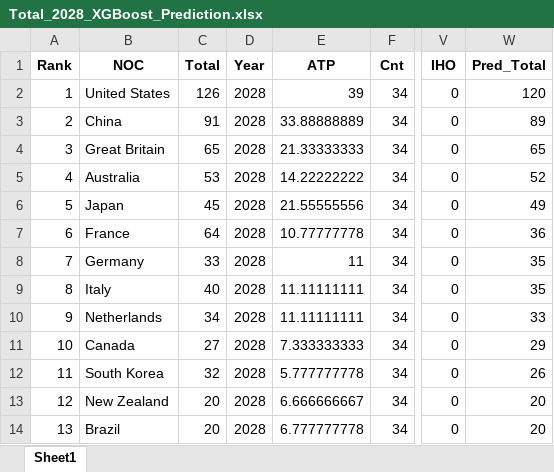
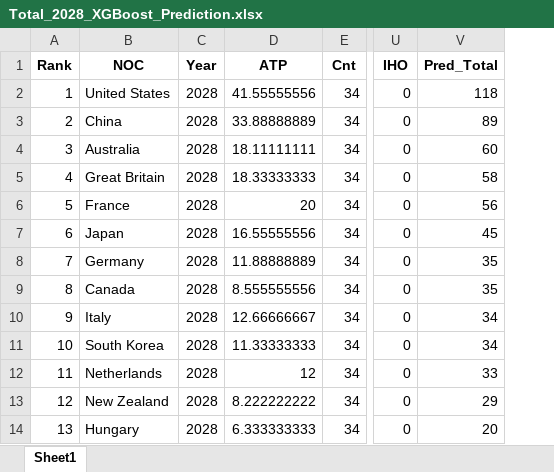
Before and after one commit to cyzChen1362/Olympic-Medal-Prediction_ChenYanZhou_JNU_2025AIClass, an Excel workbook: src/Total_Prediction/Total_2028_XGBoost_Prediction.xlsx, sheet Sheet1, drawn as a sheet; only a part is shown, gaps mark what is left out; values as stored, in another font and other column widths than the file's, no borders; removed rows and columns are numbered as before the commit, all else as after; the diff covers the shown part only; the diff names each change by its address in the sheet, - before the commit and + after, or states it on an @@ line.

Commit message:
Total_2028修改

```diff
--- a/src/Total_Prediction/Total_2028_XGBoost_Prediction.xlsx (sheet Sheet1)
+++ b/src/Total_Prediction/Total_2028_XGBoost_Prediction.xlsx (sheet Sheet1)
-column C (Total), rows 2-14: 126 | 91 | 65 | 53 | 45 | 64 | 33 | 40 | 34 | 27 | 32 | 20 | 20
-D2 (ATP): 39
+D2 (ATP): 41.55555556
-V2 (Pred_Total): 120
+V2 (Pred_Total): 118
-B4 (NOC): Great Britain
+B4 (NOC): Australia
-D4 (ATP): 21.33333333
+D4 (ATP): 18.11111111
-V4 (Pred_Total): 65
+V4 (Pred_Total): 60
-B5 (NOC): Australia
+B5 (NOC): Great Britain
-D5 (ATP): 14.22222222
+D5 (ATP): 18.33333333
-V5 (Pred_Total): 52
+V5 (Pred_Total): 58
-B6 (NOC): Japan
+B6 (NOC): France
-D6 (ATP): 21.55555556
+D6 (ATP): 20
-V6 (Pred_Total): 49
+V6 (Pred_Total): 56
-B7 (NOC): France
+B7 (NOC): Japan
-D7 (ATP): 10.77777778
+D7 (ATP): 16.55555556
-V7 (Pred_Total): 36
+V7 (Pred_Total): 45
-D8 (ATP): 11
+D8 (ATP): 11.88888889
-B9 (NOC): Italy
+B9 (NOC): Canada
-D9 (ATP): 11.11111111
+D9 (ATP): 8.555555556
-B10 (NOC): Netherlands
+B10 (NOC): Italy
-D10 (ATP): 11.11111111
+D10 (ATP): 12.66666667
-V10 (Pred_Total): 33
+V10 (Pred_Total): 34
-B11 (NOC): Canada
+B11 (NOC): South Korea
-D11 (ATP): 7.333333333
+D11 (ATP): 11.33333333
-V11 (Pred_Total): 29
+V11 (Pred_Total): 34
-B12 (NOC): South Korea
+B12 (NOC): Netherlands
-D12 (ATP): 5.777777778
+D12 (ATP): 12
-V12 (Pred_Total): 26
+V12 (Pred_Total): 33
-D13 (ATP): 6.666666667
+D13 (ATP): 8.222222222
-V13 (Pred_Total): 20
+V13 (Pred_Total): 29
-B14 (NOC): Brazil
+B14 (NOC): Hungary
-D14 (ATP): 6.777777778
+D14 (ATP): 6.333333333
```
Also changed, not shown: 153 edited cells elsewhere in this sheet, src/Gold_Prediction/Gold_2028_XGBoost_Prediction.xlsx, src/Gold_Prediction/Gold_BP_Prediction_Data_with_Pred.xlsx, 8 other files.
